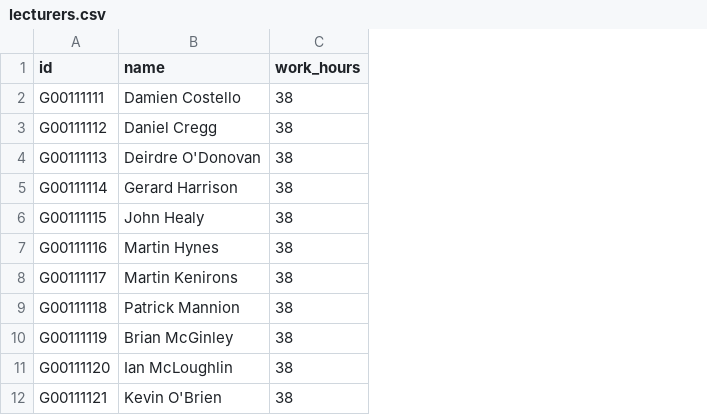
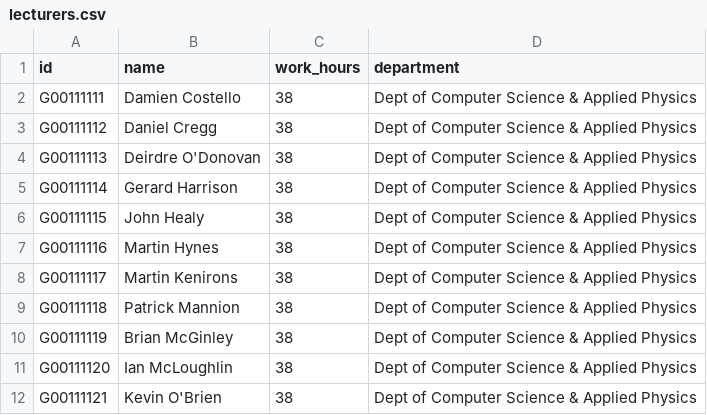
Before and after one commit to KeithWilliamsGMIT/Graph-Theory-Project, a CSV file: data/lecturers.csv, drawn as a sheet; the diff names each change by its address in the sheet, - before the commit and + after, or states it on an @@ line.

Commit message:
Created class nodes in prototype database using data from the classes.cvs file

```diff
--- a/data/lecturers.csv
+++ b/data/lecturers.csv
+column D (department), rows 2-12: all Dept of Computer Science & Applied Physics
```
Also changed, not shown: data/modules.csv, 2 other files.
